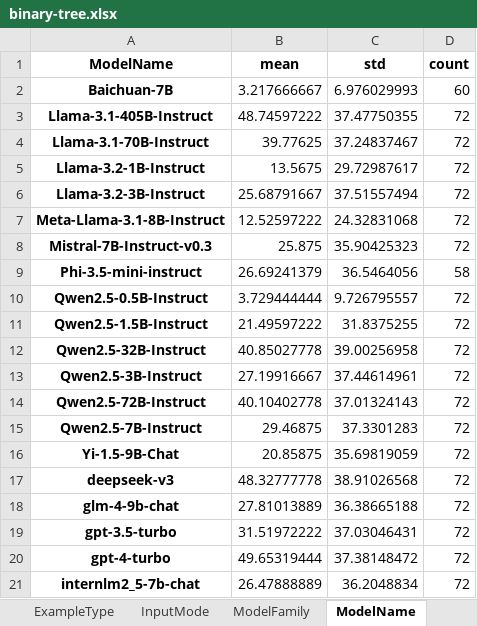
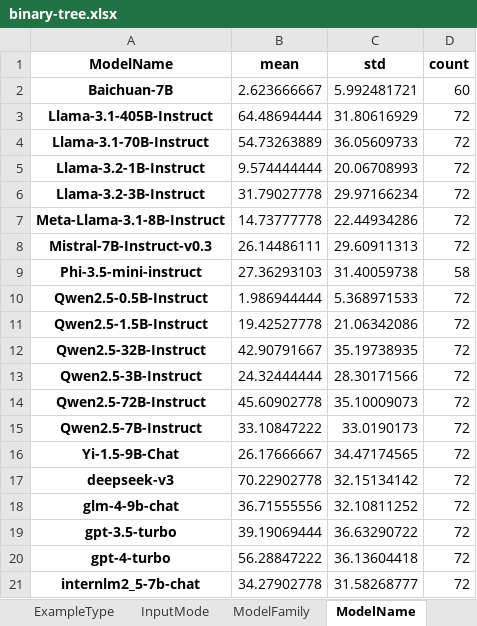
Before and after one commit to jzzzzh/HiBench, an Excel workbook: analysis/dataview/binary-tree.xlsx, sheet ModelName, drawn as a sheet; values as stored, in another font and other column widths than the file's, no borders; the diff names each change by its address in the sheet, - before the commit and + after, or states it on an @@ line.

```diff
--- a/analysis/dataview/binary-tree.xlsx (sheet ModelName)
+++ b/analysis/dataview/binary-tree.xlsx (sheet ModelName)
-B2 (mean): 3.217666667
+B2 (mean): 2.623666667
-C2 (std): 6.976029993
+C2 (std): 5.992481721
-B3 (mean): 48.74597222
+B3 (mean): 64.48694444
-C3 (std): 37.47750355
+C3 (std): 31.80616929
-B4 (mean): 39.77625
+B4 (mean): 54.73263889
-C4 (std): 37.24837467
+C4 (std): 36.05609733
-B5 (mean): 13.5675
+B5 (mean): 9.574444444
-C5 (std): 29.72987617
+C5 (std): 20.06708993
-B6 (mean): 25.68791667
+B6 (mean): 31.79027778
-C6 (std): 37.51557494
+C6 (std): 29.97166234
-B7 (mean): 12.52597222
+B7 (mean): 14.73777778
-C7 (std): 24.32831068
+C7 (std): 22.44934286
-B8 (mean): 25.875
+B8 (mean): 26.14486111
-C8 (std): 35.90425323
+C8 (std): 29.60911313
-B9 (mean): 26.69241379
+B9 (mean): 27.36293103
-C9 (std): 36.5464056
+C9 (std): 31.40059738
-B10 (mean): 3.729444444
+B10 (mean): 1.986944444
-C10 (std): 9.726795557
+C10 (std): 5.368971533
-B11 (mean): 21.49597222
+B11 (mean): 19.42527778
-C11 (std): 31.8375255
+C11 (std): 21.06342086
-B12 (mean): 40.85027778
+B12 (mean): 42.90791667
-C12 (std): 39.00256958
+C12 (std): 35.19738935
-B13 (mean): 27.19916667
+B13 (mean): 24.32444444
-C13 (std): 37.44614961
+C13 (std): 28.30171566
-B14 (mean): 40.10402778
+B14 (mean): 45.60902778
-C14 (std): 37.01324143
+C14 (std): 35.10009073
-B15 (mean): 29.46875
+B15 (mean): 33.10847222
-C15 (std): 37.3301283
+C15 (std): 33.0190173
-B16 (mean): 20.85875
+B16 (mean): 26.17666667
-C16 (std): 35.69819059
+C16 (std): 34.47174565
-B17 (mean): 48.32777778
+B17 (mean): 70.22902778
-C17 (std): 38.91026568
+C17 (std): 32.15134142
-B18 (mean): 27.81013889
+B18 (mean): 36.71555556
-C18 (std): 36.38665188
+C18 (std): 32.10811252
-B19 (mean): 31.51972222
+B19 (mean): 39.19069444
-C19 (std): 37.03046431
+C19 (std): 36.63290722
-B20 (mean): 49.65319444
+B20 (mean): 56.28847222
-C20 (std): 37.38148472
+C20 (std): 36.13604418
-B21 (mean): 26.47888889
+B21 (mean): 34.27902778
-C21 (std): 36.2048834
+C21 (std): 31.58268777
```
Also changed, not shown: sheet ModelFamily, sheet SubTask, sheet ExampleType, sheet Difficulty, sheet Balance, sheet InputMode, analysis/dataview/JSON.xlsx, analysis/dataview/binary-tree-CoT.xlsx, 20 other files.
